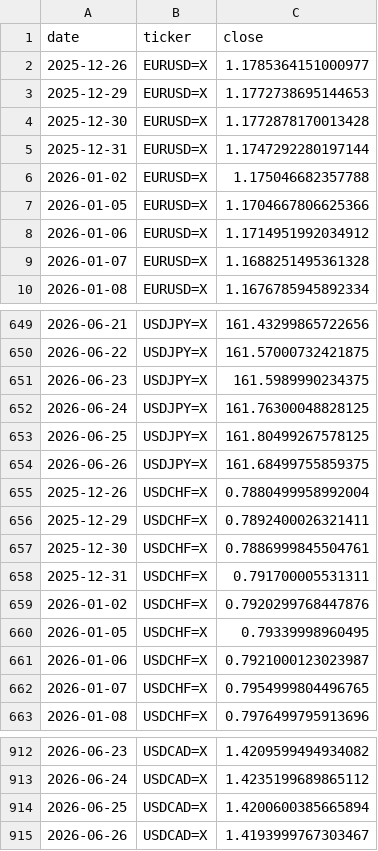
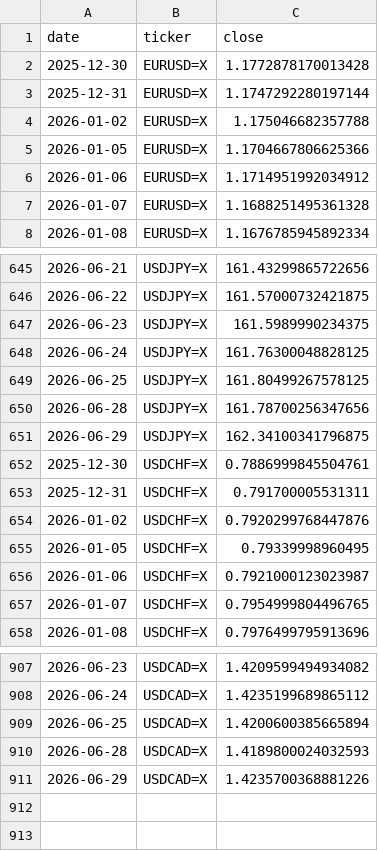
Before and after one commit to rari812/fx-momentum-data, a CSV file: data/fx_daily.csv, drawn as a sheet; only a part is shown, gaps mark what is left out; the diff covers the shown part only.

```diff
--- a/data/fx_daily.csv
+++ b/data/fx_daily.csv
@@ -1,4 +1,2 @@
 date,ticker,close
-2025-12-26,EURUSD=X,1.1785364151000977
-2025-12-29,EURUSD=X,1.1772738695144653
 2025-12-30,EURUSD=X,1.1772878170013428
@@ -653,5 +649,4 @@ date,ticker,close
 2026-06-25,USDJPY=X,161.80499267578125
-2026-06-26,USDJPY=X,161.68499755859375
-2025-12-26,USDCHF=X,0.7880499958992004
-2025-12-29,USDCHF=X,0.7892400026321411
+2026-06-28,USDJPY=X,161.78700256347656
+2026-06-29,USDJPY=X,162.34100341796875
 2025-12-30,USDCHF=X,0.7886999845504761
@@ -914,2 +909,3 @@ date,ticker,close
 2026-06-25,USDCAD=X,1.4200600385665894
-2026-06-26,USDCAD=X,1.4193999767303467
+2026-06-28,USDCAD=X,1.4189800024032593
+2026-06-29,USDCAD=X,1.4235700368881226
```
Also changed, not shown: 8 added rows, 10 removed rows and 7 edited cells elsewhere in this file, data/coverage.csv, 1 other file.
